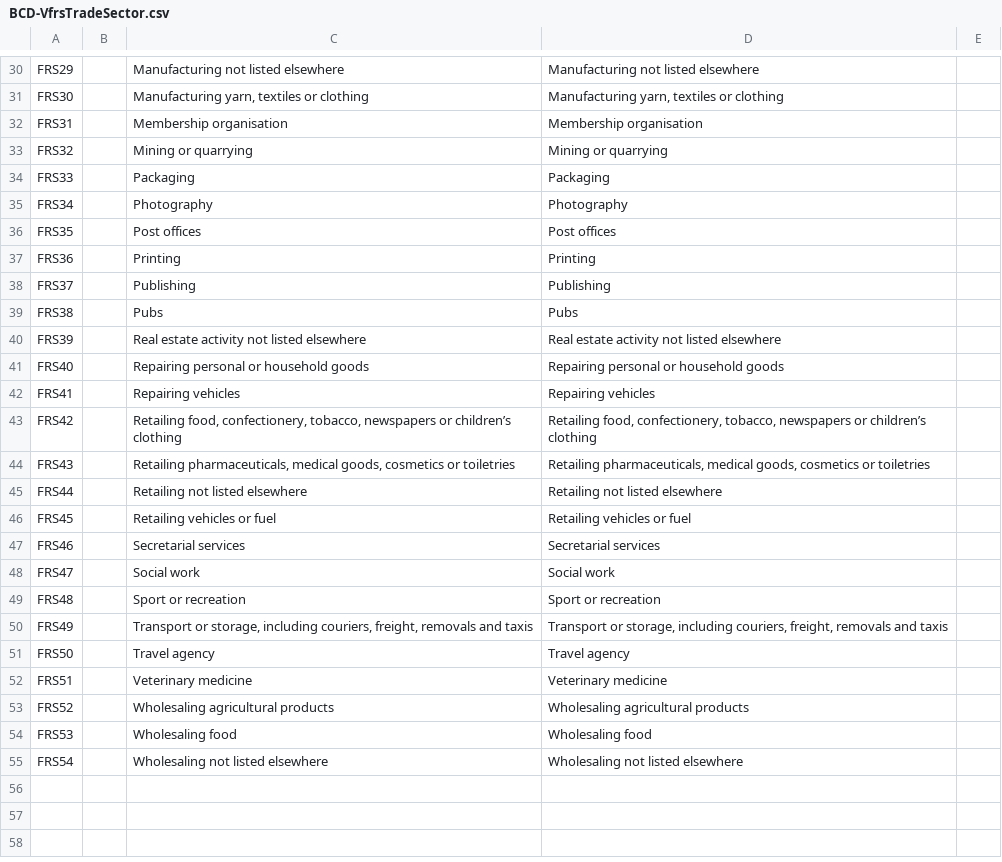
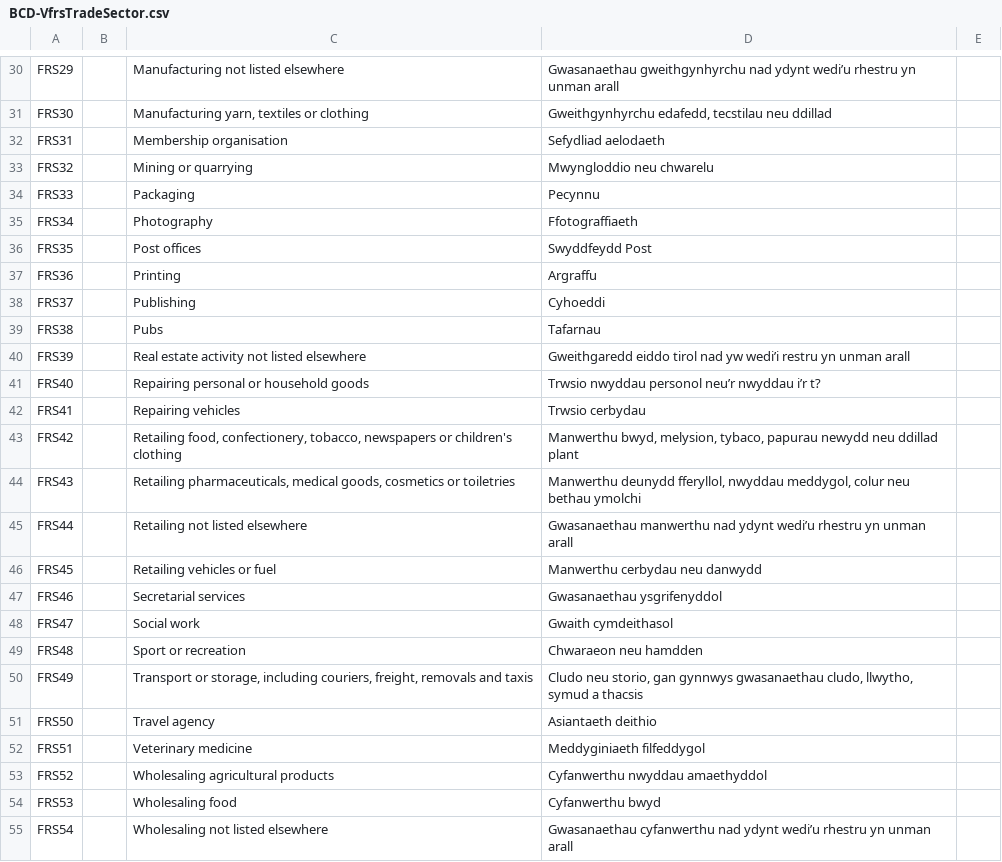
Before and after one commit to hmrc/gform-frontend, a CSV file: conf/lookup/BCD-VfrsTradeSector.csv, drawn as a sheet; only a part is shown, gaps mark what is left out; the diff covers the shown part only; the diff names each change by its address in the sheet, - before the commit and + after, or states it on an @@ line.

```diff
--- a/conf/lookup/BCD-VfrsTradeSector.csv
+++ b/conf/lookup/BCD-VfrsTradeSector.csv
-D30: Manufacturing not listed elsewhere
+D30: Gwasanaethau gweithgynhyrchu nad ydynt wedi’u rhestru yn unman arall
-D31: Manufacturing yarn, textiles or clothing
+D31: Gweithgynhyrchu edafedd, tecstilau neu ddillad
-D32: Membership organisation
+D32: Sefydliad aelodaeth
-D33: Mining or quarrying
+D33: Mwyngloddio neu chwarelu
-D34: Packaging
+D34: Pecynnu
-D35: Photography
+D35: Ffotograffiaeth
-D36: Post offices
+D36: Swyddfeydd Post
-D37: Printing
+D37: Argraffu
-D38: Publishing
+D38: Cyhoeddi
-D39: Pubs
+D39: Tafarnau
-D40: Real estate activity not listed elsewhere
+D40: Gweithgaredd eiddo tirol nad yw wedi’i restru yn unman arall
-D41: Repairing personal or household goods
+D41: Trwsio nwyddau personol neu’r nwyddau i’r t?
-D42: Repairing vehicles
+D42: Trwsio cerbydau
-C43: …newspapers or children’s clothing
+C43: …newspapers or children's clothing
-D43: Retailing food, confectionery, tobacco, newspapers or children’s clothing
+D43: Manwerthu bwyd, melysion, tybaco, papurau newydd neu ddillad plant
-D44: Retailing pharmaceuticals, medical goods, cosmetics or toiletries
+D44: Manwerthu deunydd fferyllol, nwyddau meddygol, colur neu bethau ymolchi
-D45: Retailing not listed elsewhere
+D45: Gwasanaethau manwerthu nad ydynt wedi’u rhestru yn unman arall
-D46: Retailing vehicles or fuel
+D46: Manwerthu cerbydau neu danwydd
-D47: Secretarial services
+D47: Gwasanaethau ysgrifenyddol
-D48: Social work
+D48: Gwaith cymdeithasol
-D49: Sport or recreation
+D49: Chwaraeon neu hamdden
-D50: Transport or storage, including couriers, freight, removals and taxis
+D50: Cludo neu storio, gan gynnwys gwasanaethau cludo, llwytho, symud a thacsis
-D51: Travel agency
+D51: Asiantaeth deithio
-D52: Veterinary medicine
+D52: Meddyginiaeth filfeddygol
-D53: Wholesaling agricultural products
+D53: Cyfanwerthu nwyddau amaethyddol
-D54: Wholesaling food
+D54: Cyfanwerthu bwyd
-D55: Wholesaling not listed elsewhere
+D55: Gwasanaethau cyfanwerthu nad ydynt wedi’u rhestru yn unman arall
```
Also changed, not shown: 28 edited cells elsewhere in this file.
